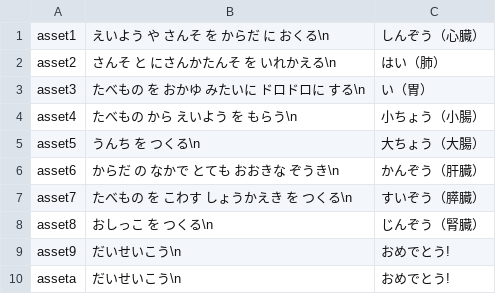
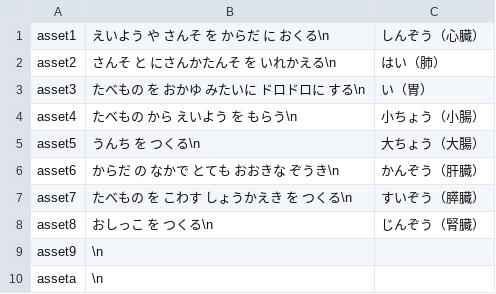
Before and after one commit to m5071106/Medicalpark2024, a CSV file: resources/word_list.csv, drawn as a sheet.

```diff
--- a/resources/word_list.csv
+++ b/resources/word_list.csv
@@ -8,3 +8,3 @@
 "asset8","おしっこ を つくる\n","じんぞう（腎臓）"
-"asset9","だいせいこう\n","おめでとう!"
-"asseta","だいせいこう\n","おめでとう!"
+"asset9","\n",""
+"asseta","\n",""
```
Also changed, not shown: 6 other files.
